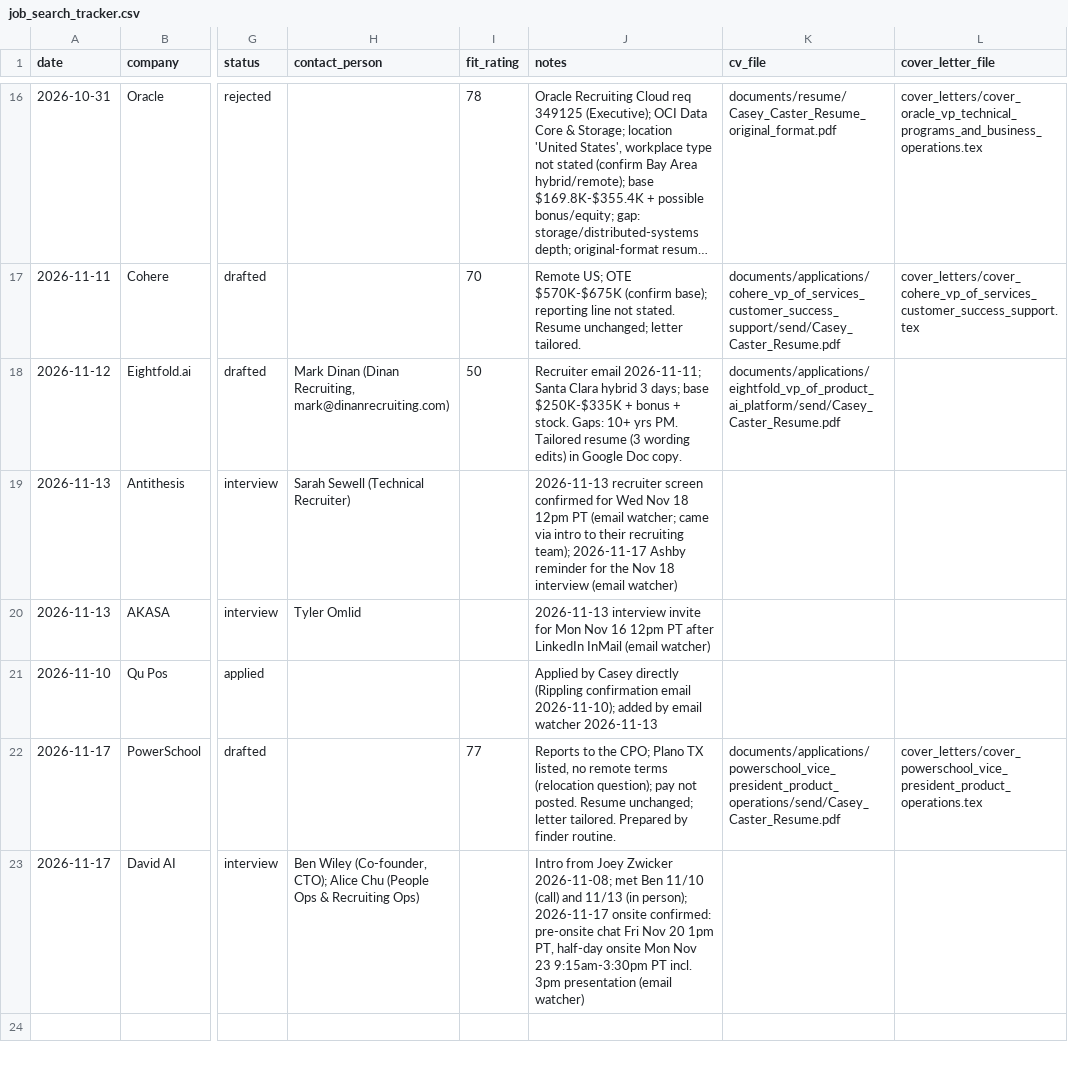
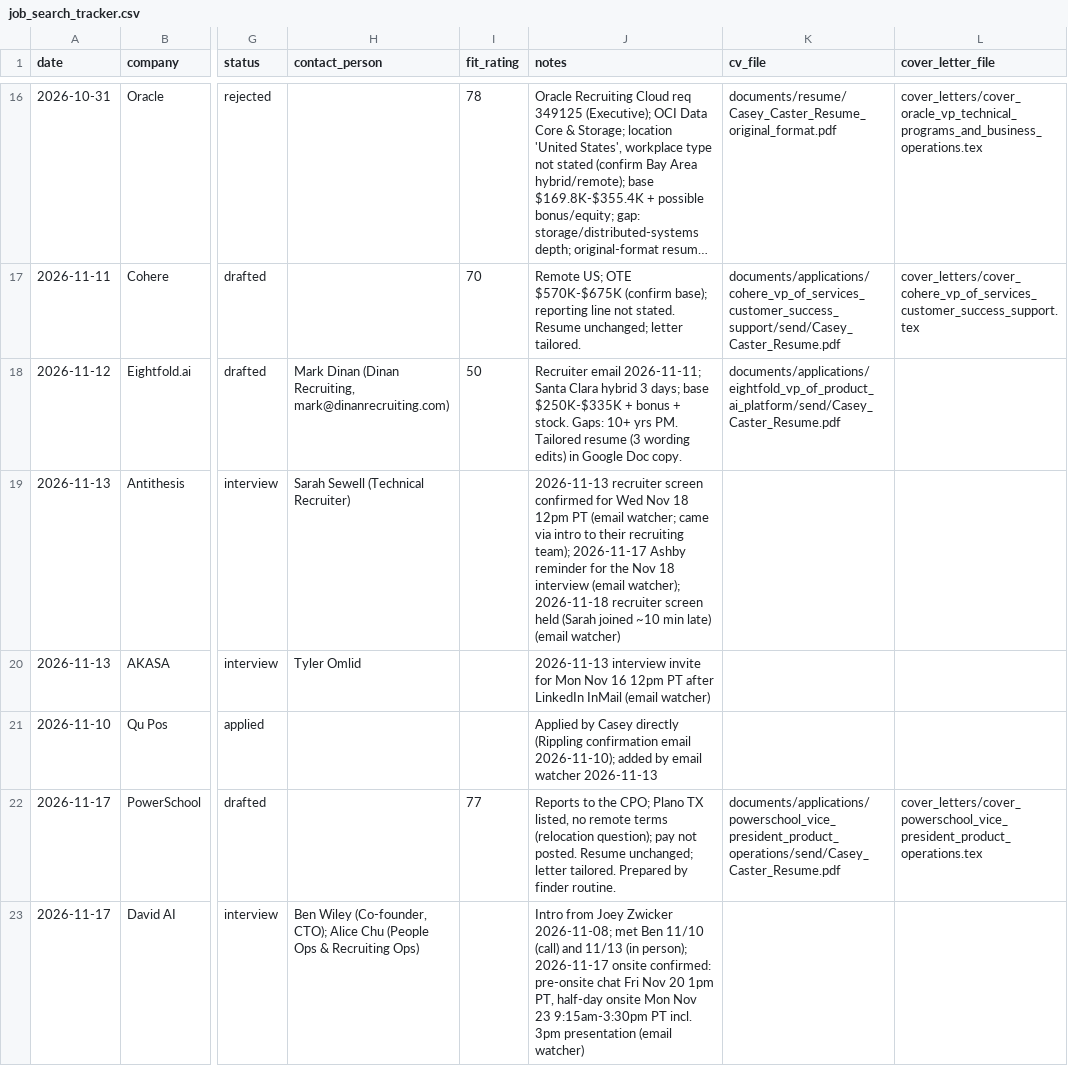
Before and after one commit to CptnHook/job-search-data, a CSV file: job_search_tracker.csv, drawn as a sheet; only a part is shown, gaps mark what is left out; long unchanged cells end in …; the diff names each change by its address in the sheet, - before the commit and + after, or states it on an @@ line.

```diff
--- a/job_search_tracker.csv
+++ b/job_search_tracker.csv
-J19 (notes): …interview (email watcher)
+J19 (notes): …interview (email watcher); 2026-11-18 recruiter screen held (Sarah joined ~10 min late) (email watcher)
```
